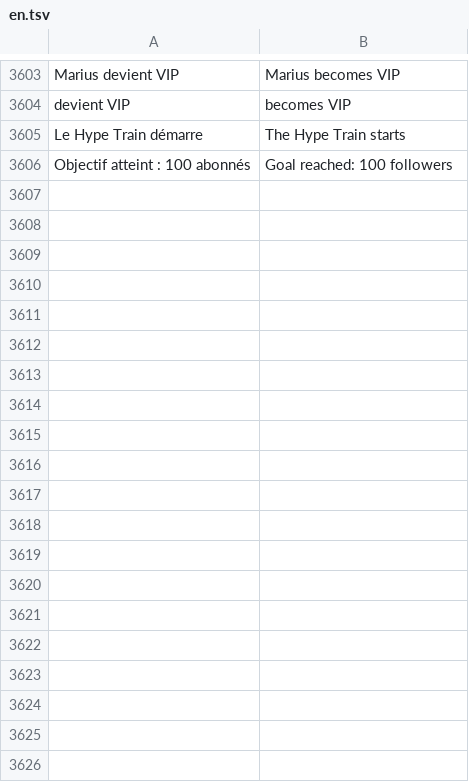
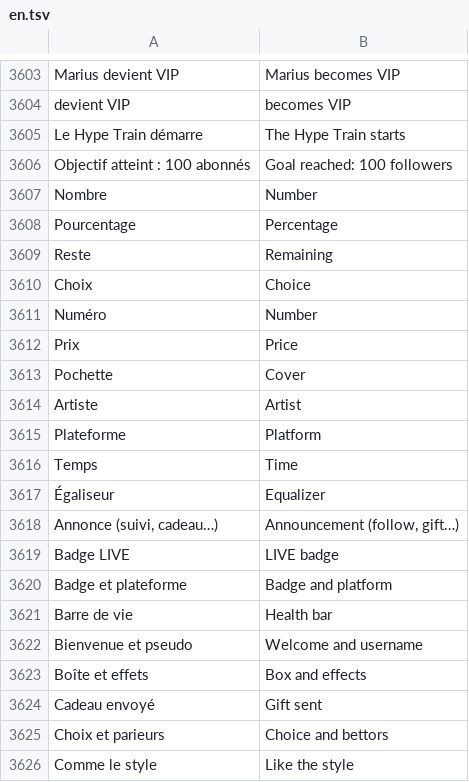
Before and after one commit to hezyboosting/regie-releases-, a TSV file: tools/i18n/en.tsv, drawn as a sheet; only a part is shown, gaps mark what is left out; the diff covers the shown part only.

```diff
--- a/tools/i18n/en.tsv
+++ b/tools/i18n/en.tsv
@@ -3606 +3606,21 @@ Le Hype Train démarre	The Hype Train starts
 Objectif atteint : 100 abonnés	Goal reached: 100 followers
+Nombre	Number
+Pourcentage	Percentage
+Reste	Remaining
+Choix	Choice
+Numéro	Number
+Prix	Price
+Pochette	Cover
+Artiste	Artist
+Plateforme	Platform
+Temps	Time
+Égaliseur	Equalizer
+Annonce (suivi, cadeau…)	Announcement (follow, gift…)
+Badge LIVE	LIVE badge
+Badge et plateforme	Badge and platform
+Barre de vie	Health bar
+Bienvenue et pseudo	Welcome and username
+Boîte et effets	Box and effects
+Cadeau envoyé	Gift sent
+Choix et parieurs	Choice and bettors
+Comme le style	Like the style
```
Also changed, not shown: 62 added rows elsewhere in this file, 20 other files.
